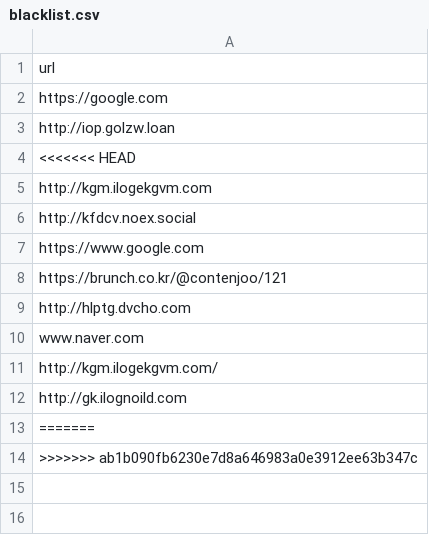
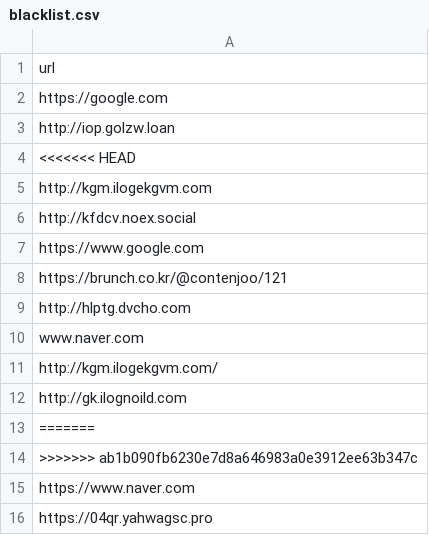
Before and after one commit to minhyung-aram/black_list_team_project, a CSV file: blacklist.csv, drawn as a sheet; the diff names each change by its address in the sheet, - before the commit and + after, or states it on an @@ line.

```diff
--- a/blacklist.csv
+++ b/blacklist.csv
+row 15: https://www.naver.com
+row 16: https://04qr.yahwagsc.pro
```
Also changed, not shown: 1 other file.
